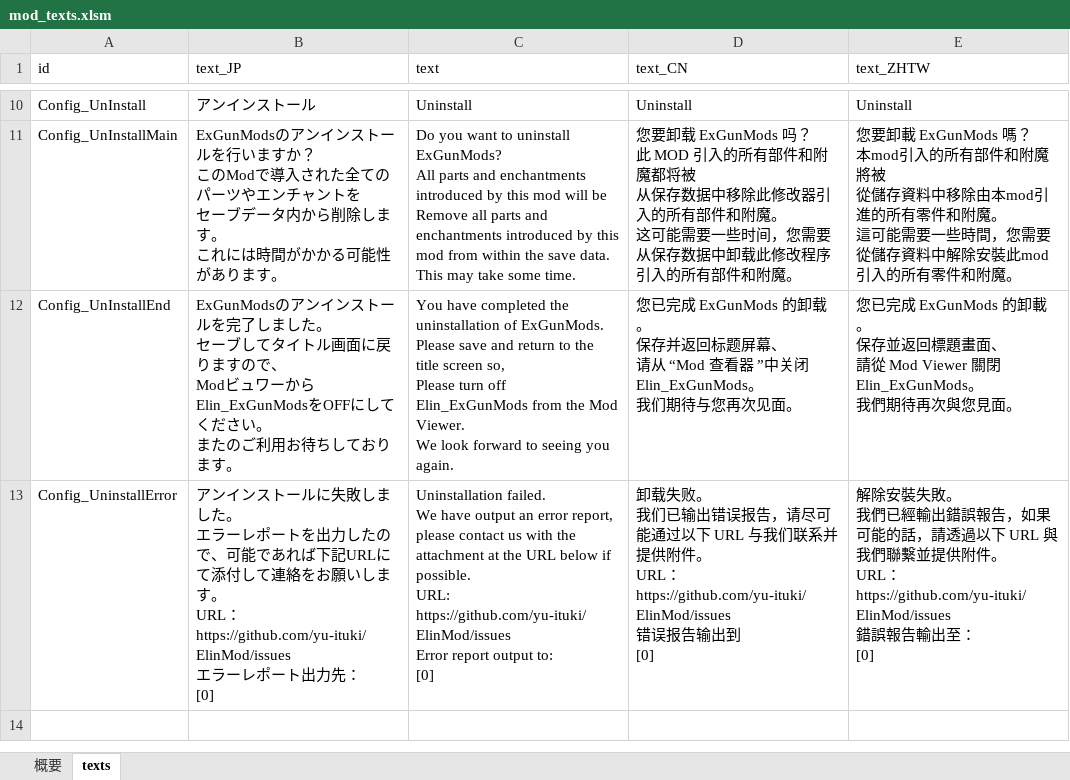
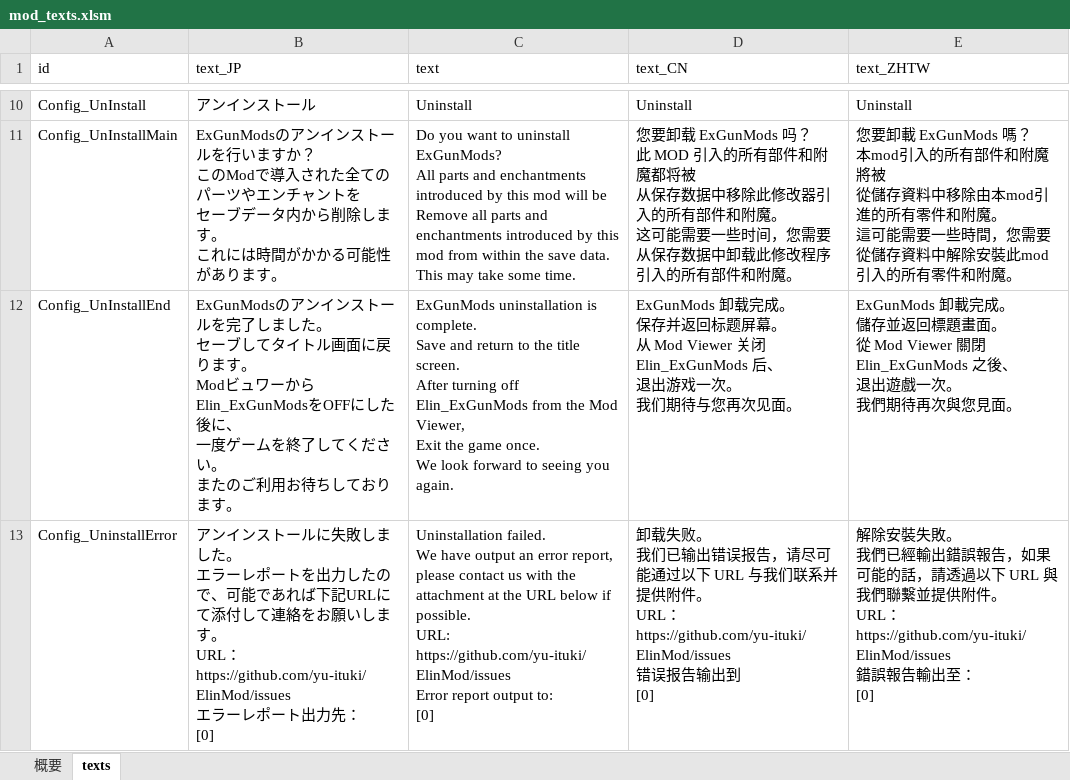
Before and after one commit to yu-ituki/ElinMod, an Excel workbook: Elin_ExGunMods/data/resource/tables/mod_texts.xlsm, sheet texts, drawn as a sheet; only a part is shown, gaps mark what is left out; values as stored, in another font and other column widths than the file's, no borders; charts and pictures not drawn; ↵ is a line break in a cell; the diff names each change by its address in the sheet, - before the commit and + after, or states it on an @@ line.

Commit message:
アンインストール文言を微調整。一度ゲーム終了してもらうよう促す文言に変更。

```diff
--- a/Elin_ExGunMods/data/resource/tables/mod_texts.xlsm (sheet texts)
+++ b/Elin_ExGunMods/data/resource/tables/mod_texts.xlsm (sheet texts)
-B12 (text_JP): …戻りますので、 ↵ ModビュワーからElin_ExGunModsをOFFにしてくだ…
+B12 (text_JP): …戻ります。 ↵ ModビュワーからElin_ExGunModsをOFFにした後に、 ↵ 一度ゲームを終了してくだ…
-C12 (text): You have completed the uninstallation of ExGunMods. ↵ Please save and return to the title screen so, ↵ Please turn off Elin_ExGunMods from the Mod Viewer. ↵ We look…
+C12 (text): ExGunMods uninstallation is complete. ↵ Save and return to the title screen. ↵ After turning off Elin_ExGunMods from the Mod Viewer, ↵ Exit the game once. ↵ We look…
-D12 (text_CN): 您已完成 ExGunMods 的卸载。 ↵ 保存并返回标题屏幕、 ↵ 请从 “Mod 查看器 ”中关闭 Elin_ExGunMods。 ↵ 我们…
+D12 (text_CN): ExGunMods 卸载完成。 ↵ 保存并返回标题屏幕。 ↵ 从 Mod Viewer 关闭 Elin_ExGunMods 后、 ↵ 退出游戏一次。 ↵ 我们…
-E12 (text_ZHTW): 您已完成 ExGunMods 的卸載。 ↵ 保存並返回標題畫面、 ↵ 請從 Mod Viewer 關閉 Elin_ExGunMods。 ↵ 我們…
+E12 (text_ZHTW): ExGunMods 卸載完成。 ↵ 儲存並返回標題畫面。 ↵ 從 Mod Viewer 關閉 Elin_ExGunMods 之後、 ↵ 退出遊戲一次。 ↵ 我們…
```
